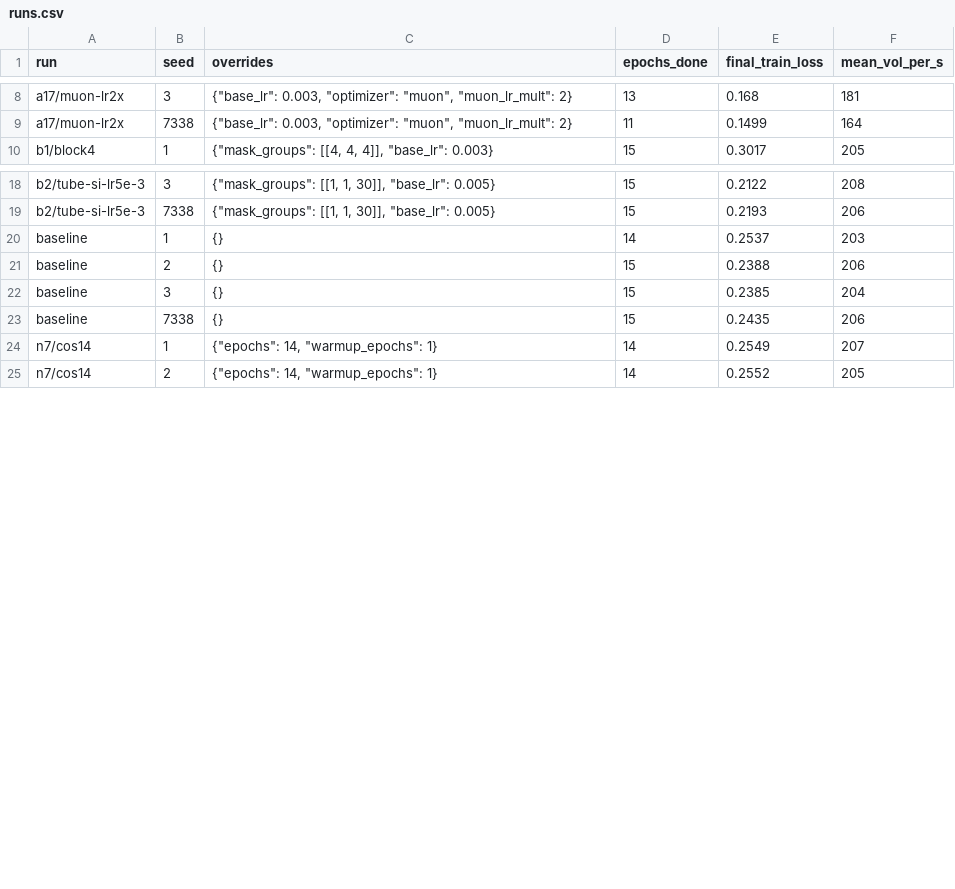
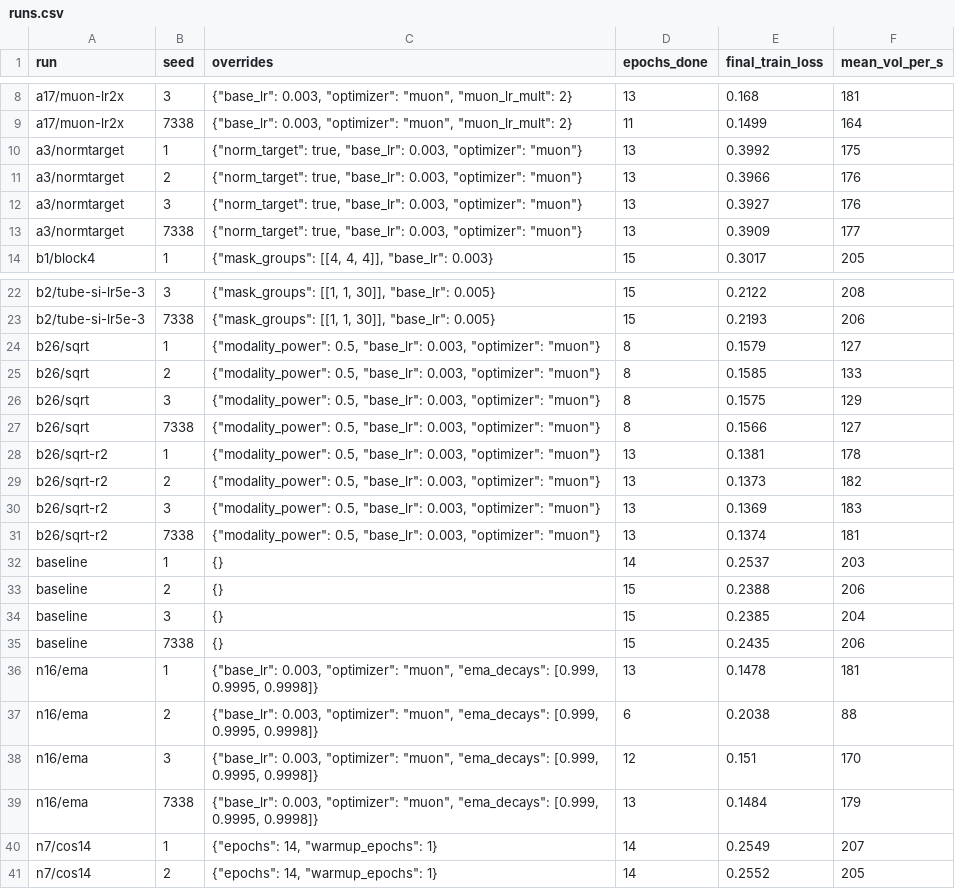
Before and after one commit to Dojo2024/nanobrain, a CSV file: experiments/dojo_1h/runs.csv, drawn as a sheet; only a part is shown, gaps mark what is left out; the diff names each change by its address in the sheet, - before the commit and + after, or states it on an @@ line.

```diff
--- a/experiments/dojo_1h/runs.csv
+++ b/experiments/dojo_1h/runs.csv
+row 10: a3/normtarget | 1 | {"norm_target": true, "base_lr": 0.003, "optimizer": "muon"} | 13 | 0.3992 | 175
+row 11: a3/normtarget | 2 | {"norm_target": true, "base_lr": 0.003, "optimizer": "muon"} | 13 | 0.3966 | 176
+row 12: a3/normtarget | 3 | {"norm_target": true, "base_lr": 0.003, "optimizer": "muon"} | 13 | 0.3927 | 176
+row 13: a3/normtarget | 7338 | {"norm_target": true, "base_lr": 0.003, "optimizer": "muon"} | 13 | 0.3909 | 177
+row 24: b26/sqrt | 1 | {"modality_power": 0.5, "base_lr": 0.003, "optimizer": "muon"} | 8 | 0.1579 | 127
+row 25: b26/sqrt | 2 | {"modality_power": 0.5, "base_lr": 0.003, "optimizer": "muon"} | 8 | 0.1585 | 133
+row 26: b26/sqrt | 3 | {"modality_power": 0.5, "base_lr": 0.003, "optimizer": "muon"} | 8 | 0.1575 | 129
+row 27: b26/sqrt | 7338 | {"modality_power": 0.5, "base_lr": 0.003, "optimizer": "muon"} | 8 | 0.1566 | 127
+row 28: b26/sqrt-r2 | 1 | {"modality_power": 0.5, "base_lr": 0.003, "optimizer": "muon"} | 13 | 0.1381 | 178
+row 29: b26/sqrt-r2 | 2 | {"modality_power": 0.5, "base_lr": 0.003, "optimizer": "muon"} | 13 | 0.1373 | 182
+row 30: b26/sqrt-r2 | 3 | {"modality_power": 0.5, "base_lr": 0.003, "optimizer": "muon"} | 13 | 0.1369 | 183
+row 31: b26/sqrt-r2 | 7338 | {"modality_power": 0.5, "base_lr": 0.003, "optimizer": "muon"} | 13 | 0.1374 | 181
+row 36: n16/ema | 1 | {"base_lr": 0.003, "optimizer": "muon", "ema_decays": [0.999, 0.9995, 0.9998]} | 13 | 0.1478 | 181
+row 37: n16/ema | 2 | {"base_lr": 0.003, "optimizer": "muon", "ema_decays": [0.999, 0.9995, 0.9998]} | 6 | 0.2038 | 88
+row 38: n16/ema | 3 | {"base_lr": 0.003, "optimizer": "muon", "ema_decays": [0.999, 0.9995, 0.9998]} | 12 | 0.151 | 170
+row 39: n16/ema | 7338 | {"base_lr": 0.003, "optimizer": "muon", "ema_decays": [0.999, 0.9995, 0.9998]} | 13 | 0.1484 | 179
```
Also changed, not shown: 1 other file.
